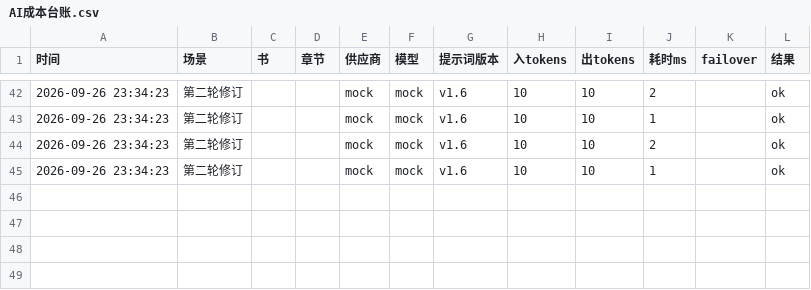
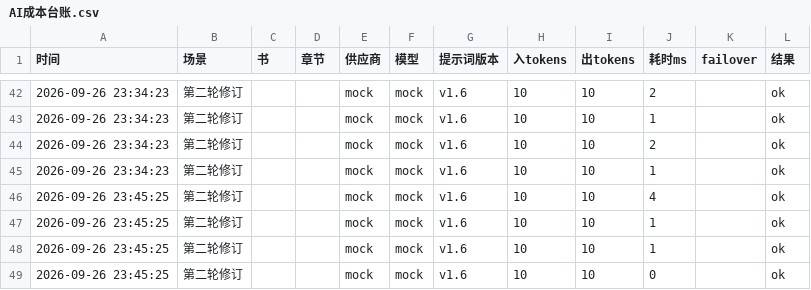
Before and after one commit to 2457076978-sudo/layertext, a CSV file: null/AI成本台账.csv, drawn as a sheet; only a part is shown, gaps mark what is left out; the diff names each change by its address in the sheet, - before the commit and + after, or states it on an @@ line.

```diff
--- a/null/AI成本台账.csv
+++ b/null/AI成本台账.csv
+row 46: 2026-09-26 23:45:25 | 第二轮修订 |  |  | mock | mock | v1.6 | 10 | 10 | 4 |  | ok
+row 47: 2026-09-26 23:45:25 | 第二轮修订 |  |  | mock | mock | v1.6 | 10 | 10 | 1 |  | ok
+row 48: 2026-09-26 23:45:25 | 第二轮修订 |  |  | mock | mock | v1.6 | 10 | 10 | 1 |  | ok
+row 49: 2026-09-26 23:45:25 | 第二轮修订 |  |  | mock | mock | v1.6 | 10 | 10 | 0 |  | ok
```
Also changed, not shown: 15 other files.
